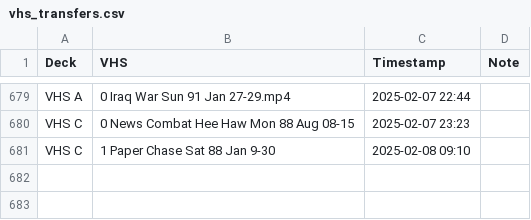
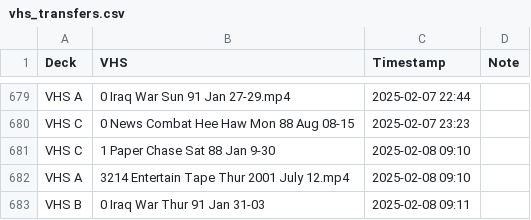
Before and after one commit to OATAP/tape-tracker, a CSV file: vhs_transfers.csv, drawn as a sheet; only a part is shown, gaps mark what is left out.

Commit message:
Auto-update: 2/8/2025 9:12 AM

```diff
--- a/vhs_transfers.csv
+++ b/vhs_transfers.csv
@@ -681 +681,3 @@ VHS C,0 News Combat Hee Haw Mon 88 Aug 08-15,2025-02-07 23:23,
 VHS C,1 Paper Chase Sat 88 Jan 9-30,2025-02-08 09:10,
+VHS A,3214 Entertain Tape Thur 2001 July 12.mp4,2025-02-08 09:10,
+VHS B,0 Iraq War Thur 91 Jan 31-03,2025-02-08 09:11,
```
